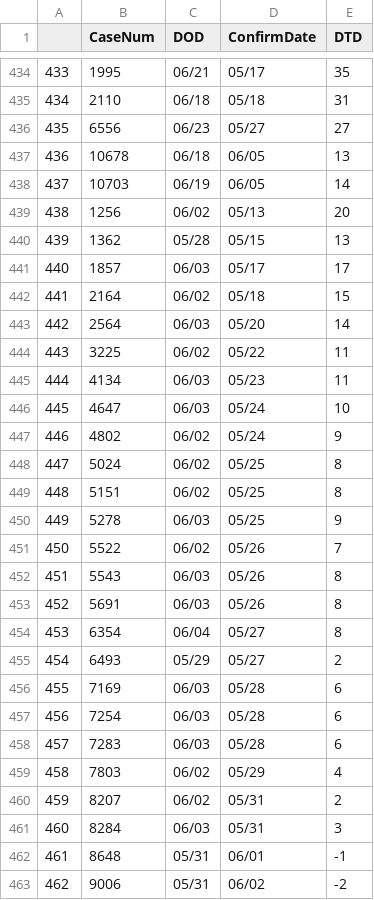
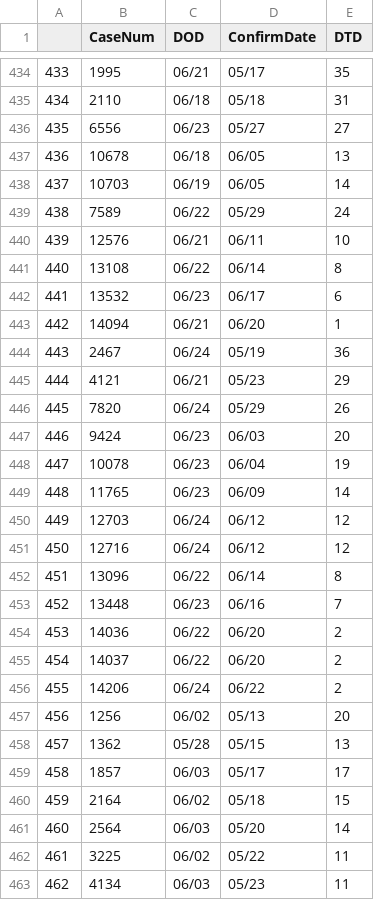
Before and after one commit to greghuang8/Taiwan_Covid_Dash, a CSV file: Durations.csv, drawn as a sheet; only a part is shown, gaps mark what is left out; the shorter side is filled out with more unchanged rows; addresses are those after the commit; the diff names each change by its address in the sheet, - before the commit and + after, or states it on an @@ line.

Commit message:
Add June 25+26 data

```diff
--- a/Durations.csv
+++ b/Durations.csv
+row 439: 438 | 7589 | 06/22 | 05/29 | 24
+row 440: 439 | 12576 | 06/21 | 06/11 | 10
+row 441: 440 | 13108 | 06/22 | 06/14 | 8
+row 442: 441 | 13532 | 06/23 | 06/17 | 6
+row 443: 442 | 14094 | 06/21 | 06/20 | 1
+row 444: 443 | 2467 | 06/24 | 05/19 | 36
+row 445: 444 | 4121 | 06/21 | 05/23 | 29
+row 446: 445 | 7820 | 06/24 | 05/29 | 26
+row 447: 446 | 9424 | 06/23 | 06/03 | 20
+row 448: 447 | 10078 | 06/23 | 06/04 | 19
+row 449: 448 | 11765 | 06/23 | 06/09 | 14
+row 450: 449 | 12703 | 06/24 | 06/12 | 12
+row 451: 450 | 12716 | 06/24 | 06/12 | 12
+row 452: 451 | 13096 | 06/22 | 06/14 | 8
+row 453: 452 | 13448 | 06/23 | 06/16 | 7
+row 454: 453 | 14036 | 06/22 | 06/20 | 2
+row 455: 454 | 14037 | 06/22 | 06/20 | 2
+row 456: 455 | 14206 | 06/24 | 06/22 | 2
@@ column A renumbered from row 457 down @@
```
Also changed, not shown: Full_statistics.csv, 6 other files.
